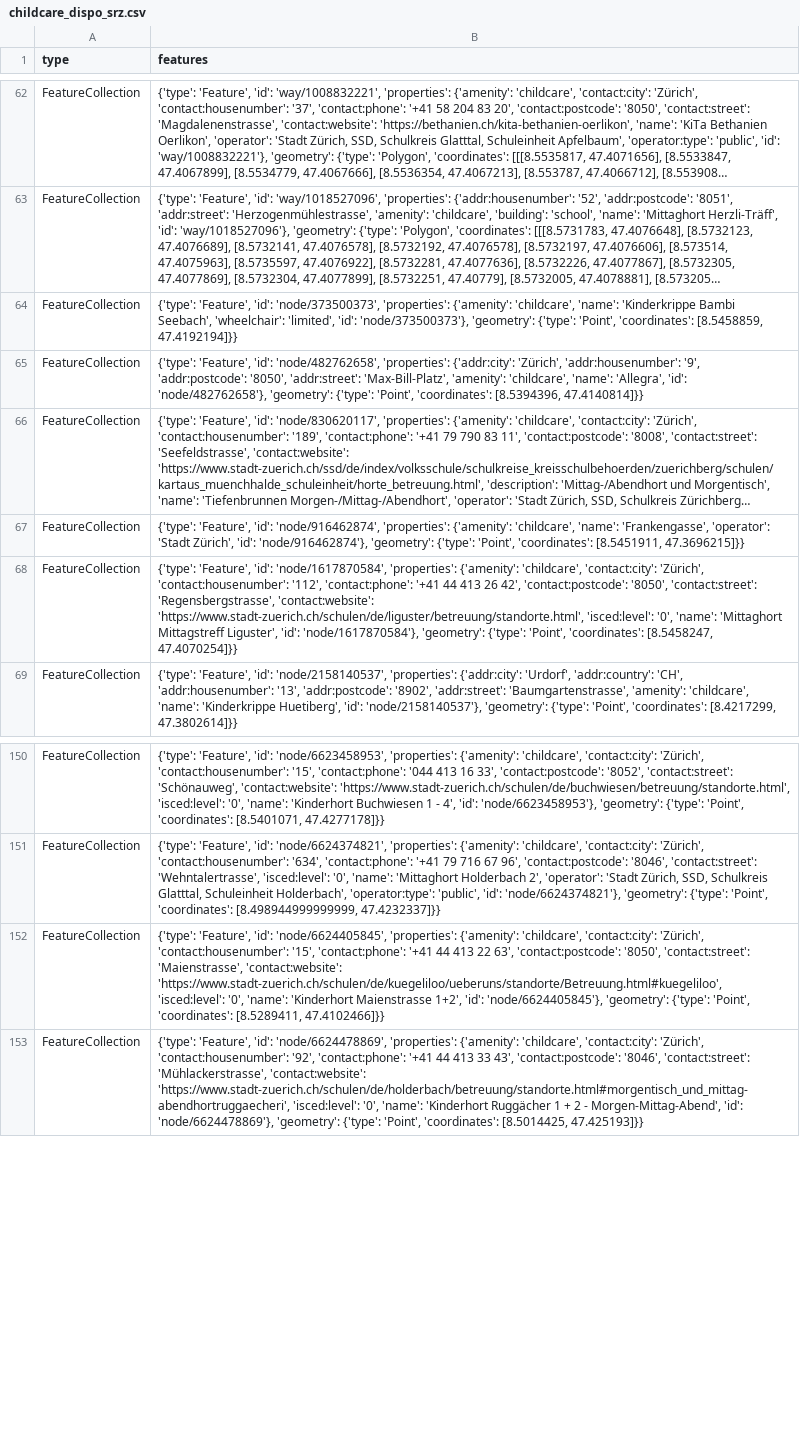
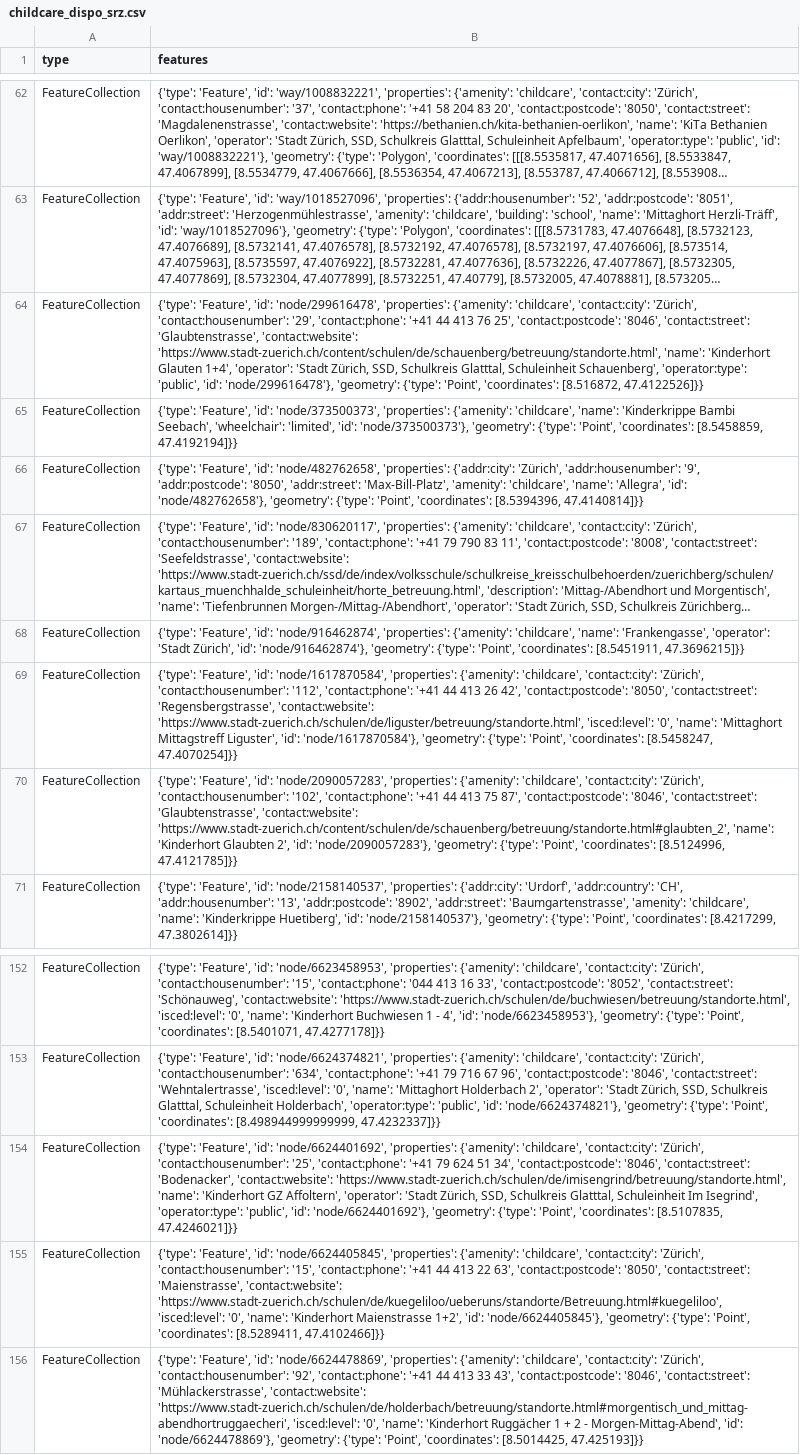
Before and after one commit to chnuessli/elz-data, a CSV file: data/csv/childcare/childcare_dispo_srz.csv, drawn as a sheet; only a part is shown, gaps mark what is left out; long unchanged cells end in …; the diff names each change by its address in the sheet, - before the commit and + after, or states it on an @@ line.

```diff
--- a/data/csv/childcare/childcare_dispo_srz.csv
+++ b/data/csv/childcare/childcare_dispo_srz.csv
+row 64: FeatureCollection | {'type': 'Feature', 'id': 'node/299616478', 'properties': {'amenity': 'childcare', 'contact:city': 'Zürich', 'contact:housenumber': '29', 'contact:phone': '+41 44 413 76 25', 'contact:postcode': '8046', 'contact:street': 'Glaubtenstrasse', 'contact:website': 'https://www.stadt-zuerich.ch/content/schulen/de/schauenberg/betreuung/standorte.html', 'name': 'Kinderhort Glauten 1+4', 'operator': 'Stadt Zürich, SSD, Schulkreis Glatttal, Schuleinheit Schauenberg', 'operator:type': 'public', 'id': 'node/299616478'}, 'geometry': {'type': 'Point', 'coordinates': [8.516872, 47.4122526]}}
+row 70: FeatureCollection | {'type': 'Feature', 'id': 'node/2090057283', 'properties': {'amenity': 'childcare', 'contact:city': 'Zürich', 'contact:housenumber': '102', 'contact:phone': '+41 44 413 75 87', 'contact:postcode': '8046', 'contact:street': 'Glaubtenstrasse', 'contact:website': 'https://www.stadt-zuerich.ch/content/schulen/de/schauenberg/betreuung/standorte.html#glaubten_2', 'name': 'Kinderhort Glaubten 2', 'id': 'node/2090057283'}, 'geometry': {'type': 'Point', 'coordinates': [8.5124996, 47.4121785]}}
+row 154: FeatureCollection | {'type': 'Feature', 'id': 'node/6624401692', 'properties': {'amenity': 'childcare', 'contact:city': 'Zürich', 'contact:housenumber': '25', 'contact:phone': '+41 79 624 51 34', 'contact:postcode': '8046', 'contact:street': 'Bodenacker', 'contact:website': 'https://www.stadt-zuerich.ch/schulen/de/imisengrind/betreuung/standorte.html', 'name': 'Kinderhort GZ Affoltern', 'operator': 'Stadt Zürich, SSD, Schulkreis Glatttal, Schuleinheit Im Isegrind', 'operator:type': 'public', 'id': 'node/6624401692'}, 'geometry': {'type': 'Point', 'coordinates': [8.5107835, 47.4246021]}}
```
Also changed, not shown: data/csv/access/gates/gates_dispo_srz.csv, data/csv/childcare/childcare_kt_zh.csv, 10 other files.
